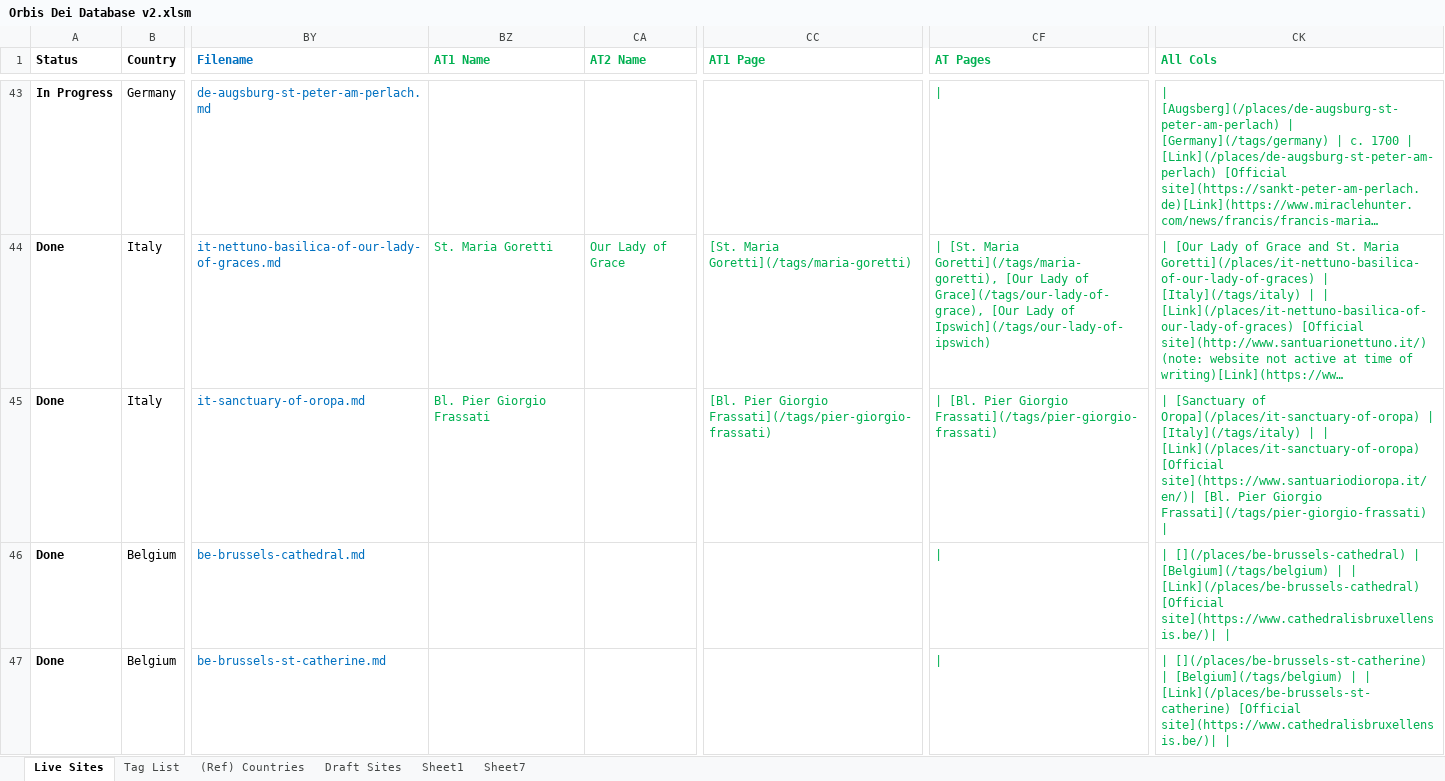
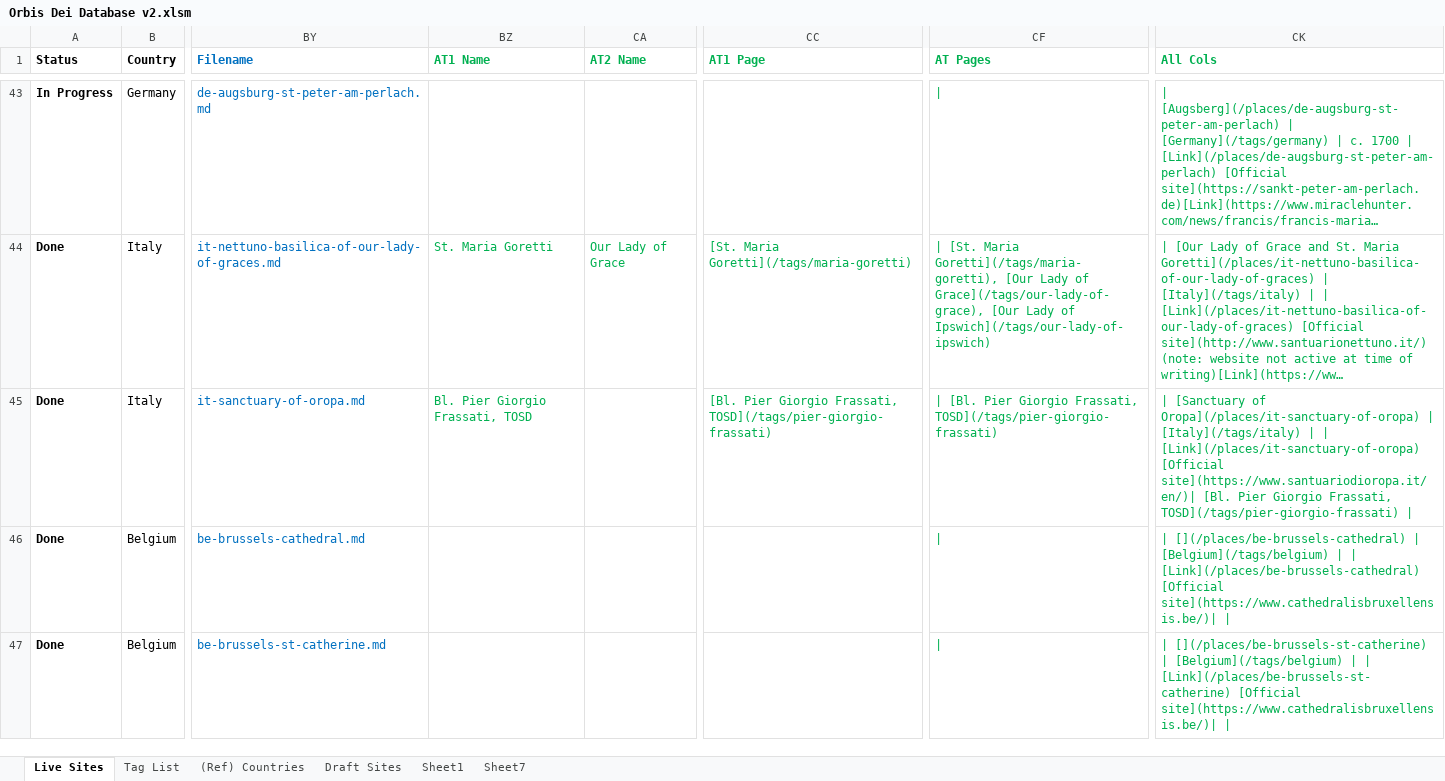
Before and after one commit to orbis-dei/orbis-dei.github.io, an Excel workbook: Orbis Dei Database v2.xlsm, sheet Live Sites, drawn as a sheet; only a part is shown, gaps mark what is left out; long unchanged cells end in …; values as stored, in another font and other column widths than the file's, no borders; conditional formats not drawn; the diff covers the shown part only; the diff names each change by its address in the sheet, - before the commit and + after, or states it on an @@ line.

```diff
--- a/Orbis Dei Database v2.xlsm (sheet Live Sites)
+++ b/Orbis Dei Database v2.xlsm (sheet Live Sites)
-BZ45 (AT1 Name): Bl. Pier Giorgio Frassati
+BZ45 (AT1 Name): Bl. Pier Giorgio Frassati, TOSD
-CC45 (AT1 Page): …Pier Giorgio Frassati](/tags/pier-giorgio-frassati)
+CC45 (AT1 Page): …Pier Giorgio Frassati, TOSD](/tags/pier-giorgio-frassati)
-CF45 (AT Pages): …Pier Giorgio Frassati](/tags/pier-giorgio-frassati)
+CF45 (AT Pages): …Pier Giorgio Frassati, TOSD](/tags/pier-giorgio-frassati)
-CK45 (All Cols): …Pier Giorgio Frassati](/tags/pier-giorgio-frassati) |
+CK45 (All Cols): …Pier Giorgio Frassati, TOSD](/tags/pier-giorgio-frassati) |
```
Also changed, not shown: 157 edited cells and cell formats elsewhere in this sheet, sheet Tag List, formulas that keep their value, 20 other files.
